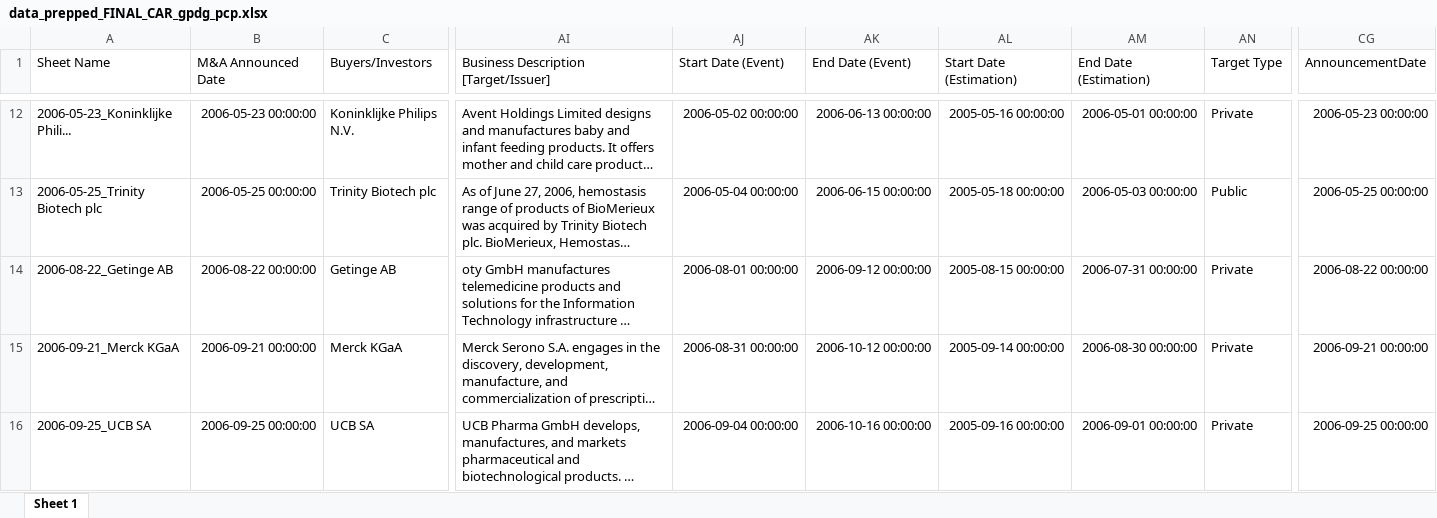
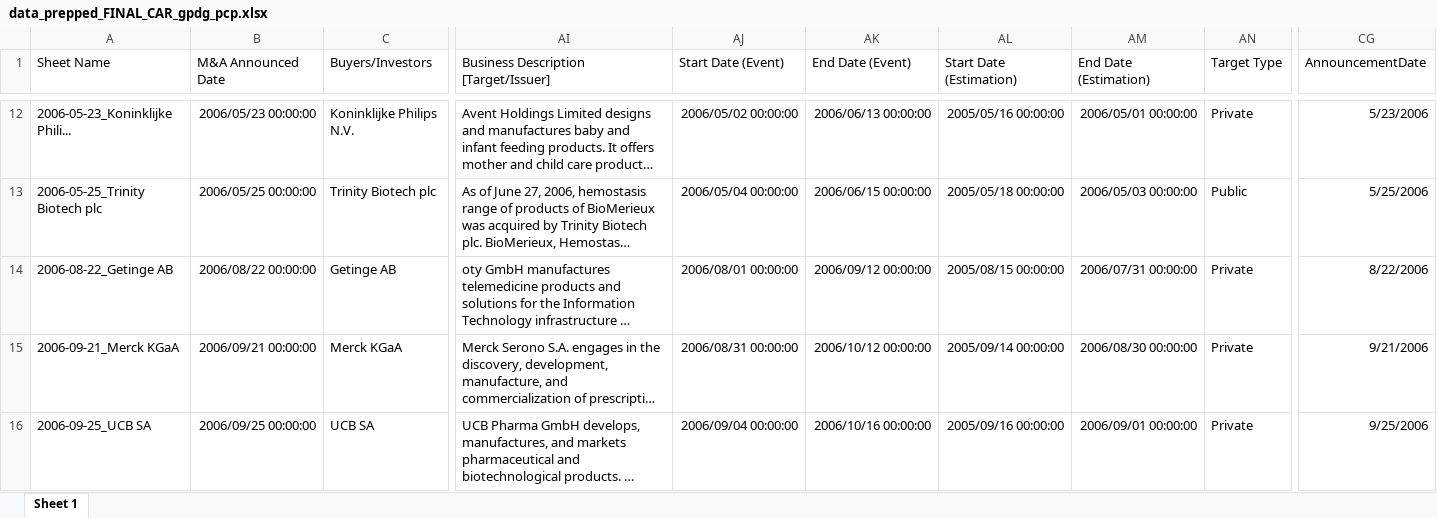
Before and after one commit to jour23ab/MA, an Excel workbook: data/final/data_prepped_FINAL_CAR_gpdg_pcp.xlsx, sheet Sheet 1, drawn as a sheet; only a part is shown, gaps mark what is left out; long unchanged cells end in …; values as stored, in another font and other column widths than the file's, no borders; the diff covers the shown part only; the diff names each change by its address in the sheet, - before the commit and + after, or states it on an @@ line.

```diff
--- a/data/final/data_prepped_FINAL_CAR_gpdg_pcp.xlsx (sheet Sheet 1)
+++ b/data/final/data_prepped_FINAL_CAR_gpdg_pcp.xlsx (sheet Sheet 1)
-B12 (M&A Announced Date): 2006-05-23 00:00:00
+B12 (M&A Announced Date): 2006/05/23 00:00:00
-AJ12 (Start Date (Event)): 2006-05-02 00:00:00
+AJ12 (Start Date (Event)): 2006/05/02 00:00:00
-AK12 (End Date (Event)): 2006-06-13 00:00:00
+AK12 (End Date (Event)): 2006/06/13 00:00:00
-AL12 (Start Date (Estimation)): 2005-05-16 00:00:00
+AL12 (Start Date (Estimation)): 2005/05/16 00:00:00
-AM12 (End Date (Estimation)): 2006-05-01 00:00:00
+AM12 (End Date (Estimation)): 2006/05/01 00:00:00
-CG12 (AnnouncementDate): 2006-05-23 00:00:00
+CG12 (AnnouncementDate): 5/23/2006
-B13 (M&A Announced Date): 2006-05-25 00:00:00
+B13 (M&A Announced Date): 2006/05/25 00:00:00
-AJ13 (Start Date (Event)): 2006-05-04 00:00:00
+AJ13 (Start Date (Event)): 2006/05/04 00:00:00
-AK13 (End Date (Event)): 2006-06-15 00:00:00
+AK13 (End Date (Event)): 2006/06/15 00:00:00
-AL13 (Start Date (Estimation)): 2005-05-18 00:00:00
+AL13 (Start Date (Estimation)): 2005/05/18 00:00:00
-AM13 (End Date (Estimation)): 2006-05-03 00:00:00
+AM13 (End Date (Estimation)): 2006/05/03 00:00:00
-CG13 (AnnouncementDate): 2006-05-25 00:00:00
+CG13 (AnnouncementDate): 5/25/2006
-B14 (M&A Announced Date): 2006-08-22 00:00:00
+B14 (M&A Announced Date): 2006/08/22 00:00:00
-AJ14 (Start Date (Event)): 2006-08-01 00:00:00
+AJ14 (Start Date (Event)): 2006/08/01 00:00:00
-AK14 (End Date (Event)): 2006-09-12 00:00:00
+AK14 (End Date (Event)): 2006/09/12 00:00:00
-AL14 (Start Date (Estimation)): 2005-08-15 00:00:00
+AL14 (Start Date (Estimation)): 2005/08/15 00:00:00
-AM14 (End Date (Estimation)): 2006-07-31 00:00:00
+AM14 (End Date (Estimation)): 2006/07/31 00:00:00
-CG14 (AnnouncementDate): 2006-08-22 00:00:00
+CG14 (AnnouncementDate): 8/22/2006
-B15 (M&A Announced Date): 2006-09-21 00:00:00
+B15 (M&A Announced Date): 2006/09/21 00:00:00
-AJ15 (Start Date (Event)): 2006-08-31 00:00:00
+AJ15 (Start Date (Event)): 2006/08/31 00:00:00
-AK15 (End Date (Event)): 2006-10-12 00:00:00
+AK15 (End Date (Event)): 2006/10/12 00:00:00
-AL15 (Start Date (Estimation)): 2005-09-14 00:00:00
+AL15 (Start Date (Estimation)): 2005/09/14 00:00:00
-AM15 (End Date (Estimation)): 2006-08-30 00:00:00
+AM15 (End Date (Estimation)): 2006/08/30 00:00:00
-CG15 (AnnouncementDate): 2006-09-21 00:00:00
+CG15 (AnnouncementDate): 9/21/2006
-B16 (M&A Announced Date): 2006-09-25 00:00:00
+B16 (M&A Announced Date): 2006/09/25 00:00:00
-AJ16 (Start Date (Event)): 2006-09-04 00:00:00
+AJ16 (Start Date (Event)): 2006/09/04 00:00:00
-AK16 (End Date (Event)): 2006-10-16 00:00:00
+AK16 (End Date (Event)): 2006/10/16 00:00:00
-AL16 (Start Date (Estimation)): 2005-09-16 00:00:00
+AL16 (Start Date (Estimation)): 2005/09/16 00:00:00
-AM16 (End Date (Estimation)): 2006-09-01 00:00:00
+AM16 (End Date (Estimation)): 2006/09/01 00:00:00
-CG16 (AnnouncementDate): 2006-09-25 00:00:00
+CG16 (AnnouncementDate): 9/25/2006
```
Also changed, not shown: 1704 edited cells elsewhere in this sheet, 2 other files.
